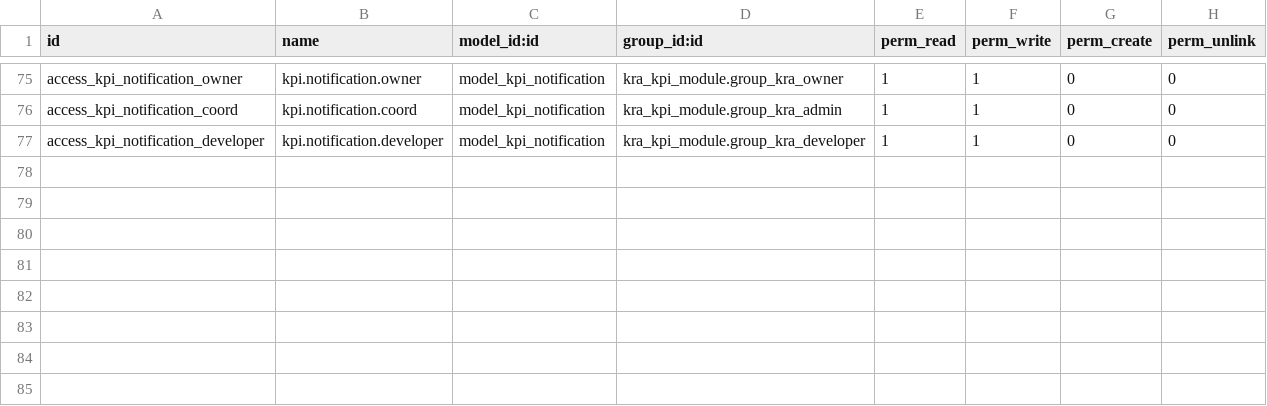
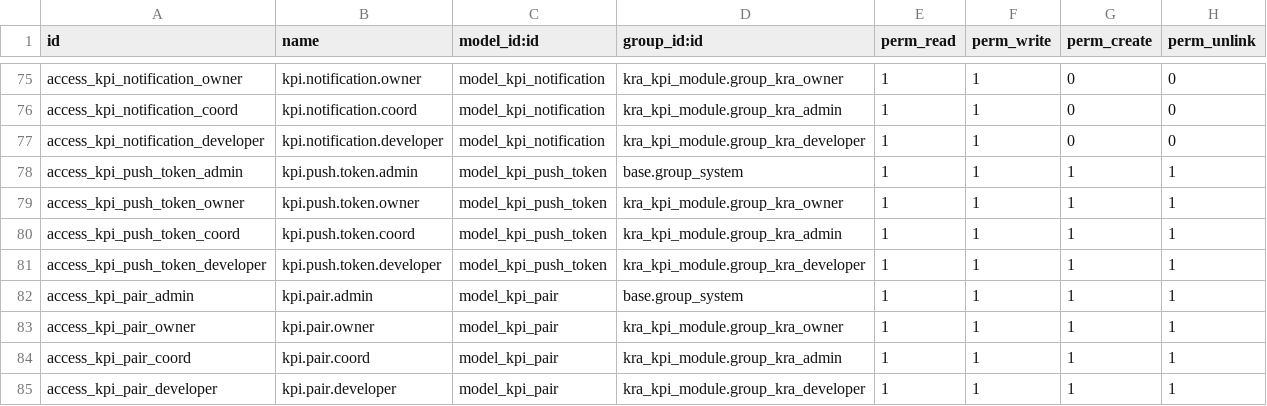
Before and after one commit to sri-balakumar-alphalize26/kra_kpi, a CSV file: odoo_modules/kra_kpi_module/security/ir.model.access.csv, drawn as a sheet; only a part is shown, gaps mark what is left out; the diff names each change by its address in the sheet, - before the commit and + after, or states it on an @@ line.

```diff
--- a/odoo_modules/kra_kpi_module/security/ir.model.access.csv
+++ b/odoo_modules/kra_kpi_module/security/ir.model.access.csv
+row 78: access_kpi_push_token_admin | kpi.push.token.admin | model_kpi_push_token | base.group_system | 1 | 1 | 1 | 1
+row 79: access_kpi_push_token_owner | kpi.push.token.owner | model_kpi_push_token | kra_kpi_module.group_kra_owner | 1 | 1 | 1 | 1
+row 80: access_kpi_push_token_coord | kpi.push.token.coord | model_kpi_push_token | kra_kpi_module.group_kra_admin | 1 | 1 | 1 | 1
+row 81: access_kpi_push_token_developer | kpi.push.token.developer | model_kpi_push_token | kra_kpi_module.group_kra_developer | 1 | 1 | 1 | 1
+row 82: access_kpi_pair_admin | kpi.pair.admin | model_kpi_pair | base.group_system | 1 | 1 | 1 | 1
+row 83: access_kpi_pair_owner | kpi.pair.owner | model_kpi_pair | kra_kpi_module.group_kra_owner | 1 | 1 | 1 | 1
+row 84: access_kpi_pair_coord | kpi.pair.coord | model_kpi_pair | kra_kpi_module.group_kra_admin | 1 | 1 | 1 | 1
+row 85: access_kpi_pair_developer | kpi.pair.developer | model_kpi_pair | kra_kpi_module.group_kra_developer | 1 | 1 | 1 | 1
```
Also changed, not shown: 28 other files.
